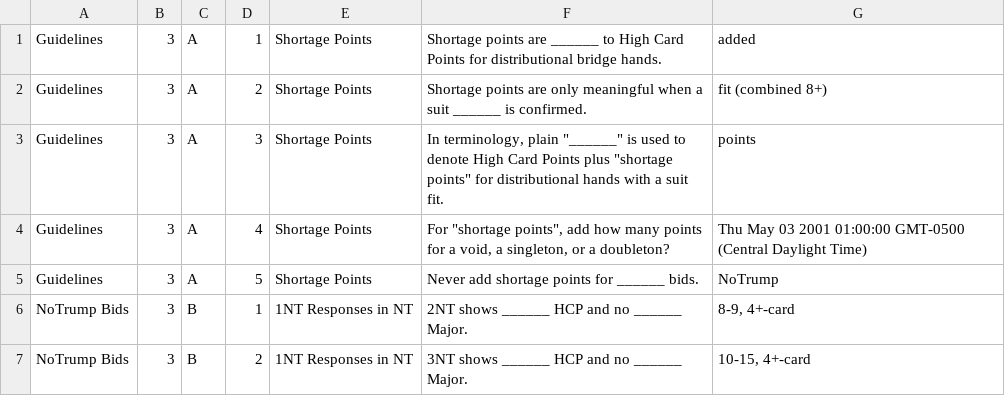
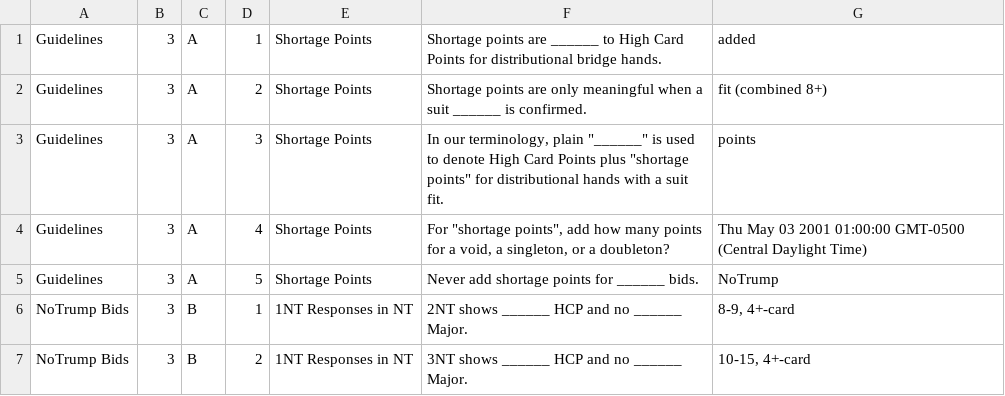
Before and after one commit to myrburrows/betterBridge11Days, a TSV file: data/day3.tsv, drawn as a sheet; only a part is shown.

```diff
--- a/data/day3.tsv
+++ b/data/day3.tsv
@@ -2,3 +2,3 @@ Guidelines	3	A	1	Shortage Points	Shortage points are ______ to High Card Points
 Guidelines	3	A	2	Shortage Points	Shortage points are only meaningful when a suit ______ is confirmed.	fit (combined 8+)
-Guidelines	3	A	3	Shortage Points	In terminology, plain "______"  is used to denote High Card Points plus "shortage points" for distributional hands with a suit fit.	points
+Guidelines	3	A	3	Shortage Points	In our terminology, plain "______"  is used to denote High Card Points plus "shortage points" for distributional hands with a suit fit.	points
 Guidelines	3	A	4	Shortage Points	For "shortage points", add how many points for a void, a singleton, or a doubleton?	Thu May 03 2001 01:00:00 GMT-0500 (Central Daylight Time)
```
Also changed, not shown: data/day5.tsv, 1 other file.
